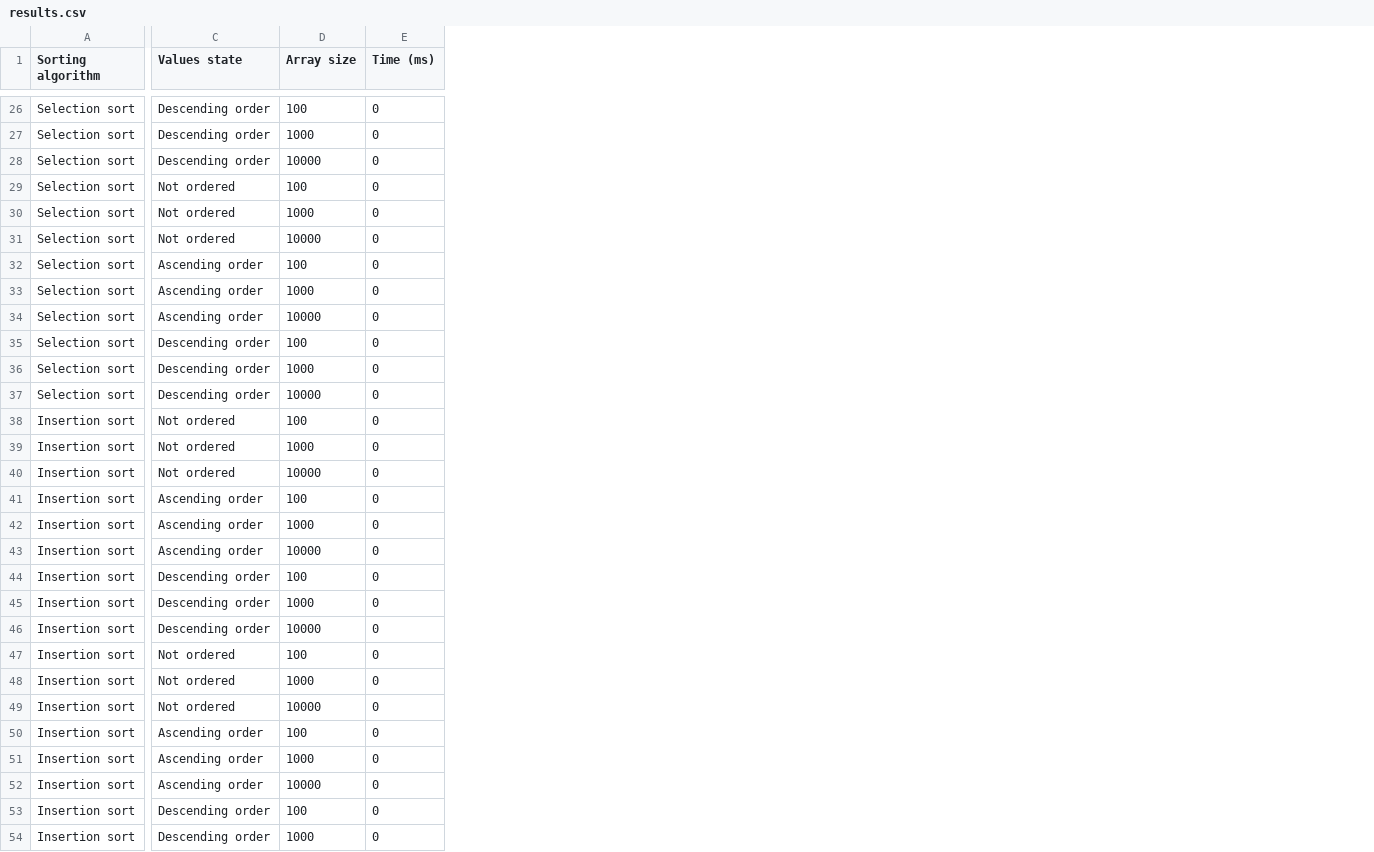
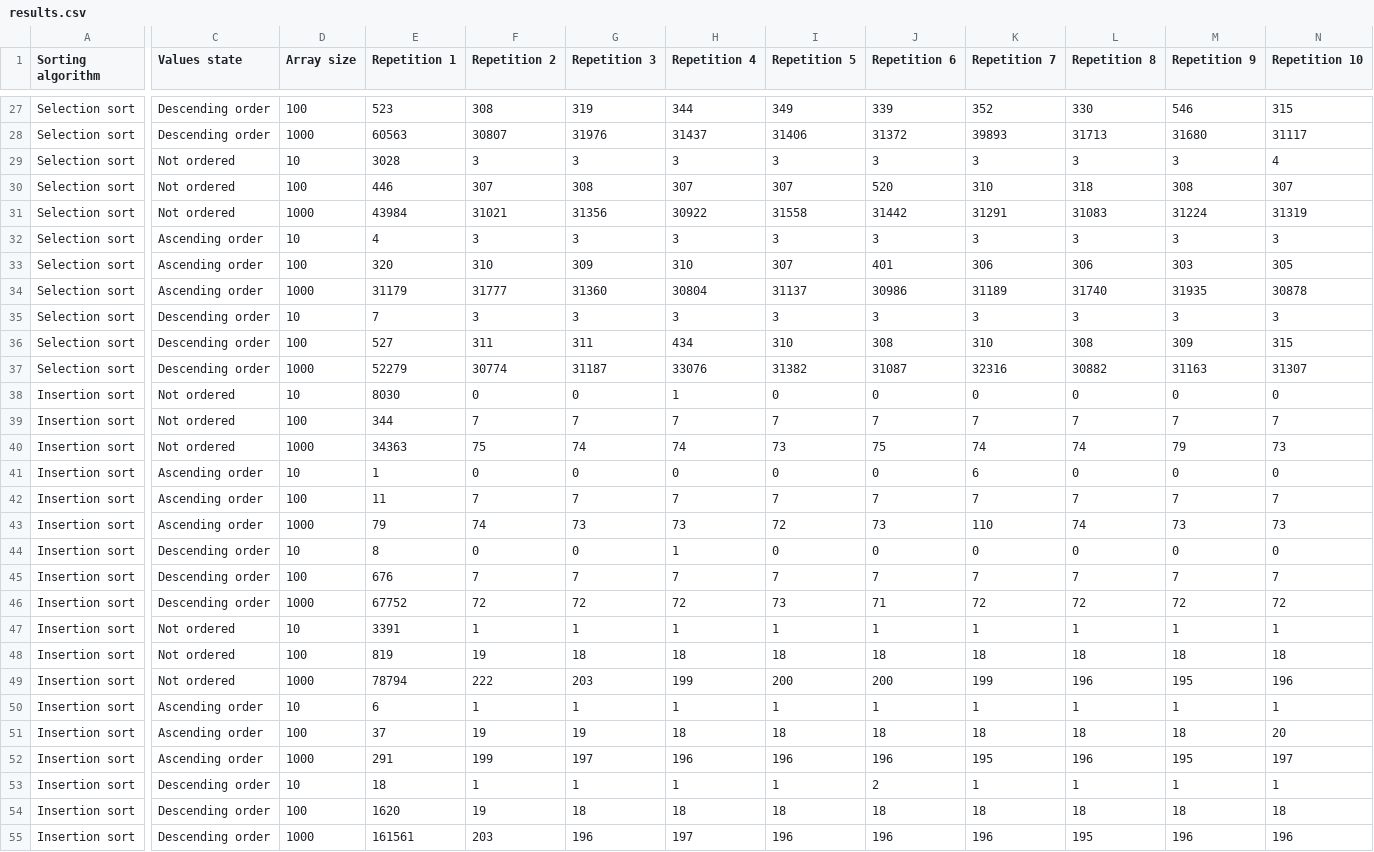
Before and after one commit to camilaleniss/TallerExperimentos-IntegradorI, a CSV file: ExperimentsDesign/Experiments/results.csv, drawn as a sheet; only a part is shown, gaps mark what is left out; removed rows and columns are numbered as before the commit, all else as after; rows hold the shown columns only; the diff covers the shown part only; the diff names each change by its address in the sheet, - before the commit and + after, or states it on an @@ line.

```diff
--- a/ExperimentsDesign/Experiments/results.csv
+++ b/ExperimentsDesign/Experiments/results.csv
-column E (Time (ms)), rows 26-36: all 0; rows 38-54: all 0
+column E (Repetition 1), rows 27-37: 523 | 60563 | 3028 | 446 | 43984 | 4 | 320 | 31179 | 7 | 527 | 52279; rows 39-55: 344 | 34363 | 1 | 11 | 79 | 8 | 676 | 67752 | 3391 | 819 | 78794 | 6 | 37 | 291 | 18 | 1620 | 161561
+column F (Repetition 2), rows 27-37: 308 | 30807 | 3 | 307 | 31021 | 3 | 310 | 31777 | 3 | 311 | 30774; rows 39-55: 7 | 75 | 0 | 7 | 74 | 0 | 7 | 72 | 1 | 19 | 222 | 1 | 19 | 199 | 1 | 19 | 203
+column G (Repetition 3), rows 27-37: 319 | 31976 | 3 | 308 | 31356 | 3 | 309 | 31360 | 3 | 311 | 31187; rows 39-55: 7 | 74 | 0 | 7 | 73 | 0 | 7 | 72 | 1 | 18 | 203 | 1 | 19 | 197 | 1 | 18 | 196
+column H (Repetition 4), rows 27-37: 344 | 31437 | 3 | 307 | 30922 | 3 | 310 | 30804 | 3 | 434 | 33076; rows 39-55: 7 | 74 | 0 | 7 | 73 | 1 | 7 | 72 | 1 | 18 | 199 | 1 | 18 | 196 | 1 | 18 | 197
+column I (Repetition 5), rows 27-37: 349 | 31406 | 3 | 307 | 31558 | 3 | 307 | 31137 | 3 | 310 | 31382; rows 39-55: 7 | 73 | 0 | 7 | 72 | 0 | 7 | 73 | 1 | 18 | 200 | 1 | 18 | 196 | 1 | 18 | 196
+column J (Repetition 6), rows 27-37: 339 | 31372 | 3 | 520 | 31442 | 3 | 401 | 30986 | 3 | 308 | 31087; rows 39-55: 7 | 75 | 0 | 7 | 73 | 0 | 7 | 71 | 1 | 18 | 200 | 1 | 18 | 196 | 2 | 18 | 196
+column K (Repetition 7), rows 27-37: 352 | 39893 | 3 | 310 | 31291 | 3 | 306 | 31189 | 3 | 310 | 32316; rows 39-55: 7 | 74 | 6 | 7 | 110 | 0 | 7 | 72 | 1 | 18 | 199 | 1 | 18 | 195 | 1 | 18 | 196
+column L (Repetition 8), rows 27-37: 330 | 31713 | 3 | 318 | 31083 | 3 | 306 | 31740 | 3 | 308 | 30882; rows 39-55: 7 | 74 | 0 | 7 | 74 | 0 | 7 | 72 | 1 | 18 | 196 | 1 | 18 | 196 | 1 | 18 | 195
+column M (Repetition 9), rows 27-37: 546 | 31680 | 3 | 308 | 31224 | 3 | 303 | 31935 | 3 | 309 | 31163; rows 39-55: 7 | 79 | 0 | 7 | 73 | 0 | 7 | 72 | 1 | 18 | 195 | 1 | 18 | 195 | 1 | 18 | 196
+column N (Repetition 10), rows 27-37: 315 | 31117 | 4 | 307 | 31319 | 3 | 305 | 30878 | 3 | 315 | 31307; rows 39-55: 7 | 73 | 0 | 7 | 73 | 0 | 7 | 72 | 1 | 18 | 196 | 1 | 20 | 197 | 1 | 18 | 196
-C29 (Values state): Descending order
+C29 (Values state): Not ordered
-D29 (Array size): 10000
+D29 (Array size): 10
-C32 (Values state): Not ordered
+C32 (Values state): Ascending order
-D32 (Array size): 10000
+D32 (Array size): 10
-C35 (Values state): Ascending order
+C35 (Values state): Descending order
-D35 (Array size): 10000
+D35 (Array size): 10
-row 37: Selection sort | Descending order | 10000 | 0
+row 38: Insertion sort | Not ordered | 10 | 8030 | 0 | 0 | 1 | 0 | 0 | 0 | 0 | 0 | 0
-C41 (Values state): Not ordered
+C41 (Values state): Ascending order
-D41 (Array size): 10000
+D41 (Array size): 10
-C44 (Values state): Ascending order
+C44 (Values state): Descending order
-D44 (Array size): 10000
+D44 (Array size): 10
-C47 (Values state): Descending order
+C47 (Values state): Not ordered
-D47 (Array size): 10000
+D47 (Array size): 10
-C50 (Values state): Not ordered
+C50 (Values state): Ascending order
-D50 (Array size): 10000
+D50 (Array size): 10
-C53 (Values state): Ascending order
+C53 (Values state): Descending order
-D53 (Array size): 10000
+D53 (Array size): 10
```
Also changed, not shown: 1 added row, 1 removed row and 34 edited cells elsewhere in this file, 4 other files.
